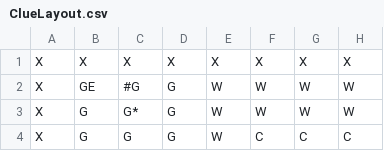
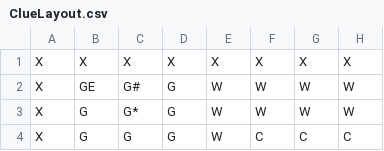
Before and after one commit to tklone/ClueGameKlone, a CSV file: data/ClueLayout.csv, drawn as a sheet; only a part is shown; the diff names each change by its address in the sheet, - before the commit and + after, or states it on an @@ line.

```diff
--- a/data/ClueLayout.csv
+++ b/data/ClueLayout.csv
-C2: #G
+C2: G#
```
Also changed, not shown: 3 other files.
